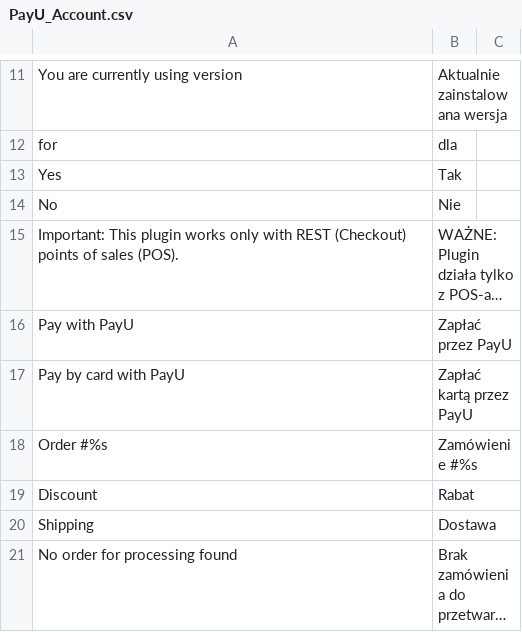
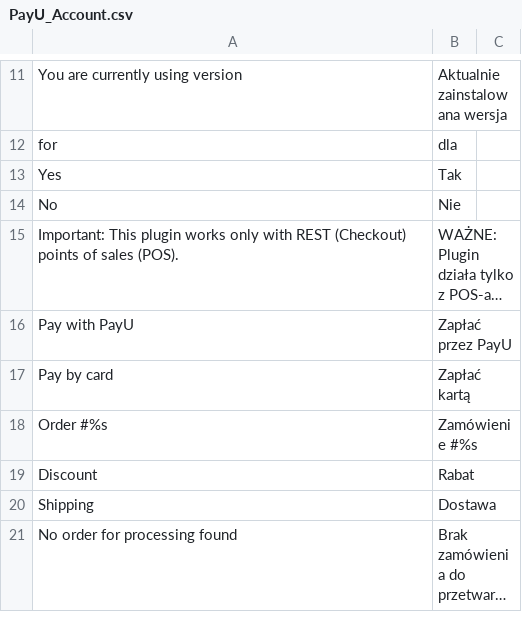
Before and after one commit to PayU-EMEA/plugin_magento, a CSV file: app/locale/pl_PL/PayU_Account.csv, drawn as a sheet; only a part is shown, gaps mark what is left out; long unchanged cells end in ….

Commit message:
New readme, remove PayU info from card payment

```diff
--- a/app/locale/pl_PL/PayU_Account.csv
+++ b/app/locale/pl_PL/PayU_Account.csv
@@ -16,3 +16,3 @@
 "Pay with PayU","Zapłać przez PayU"
-"Pay by card with PayU","Zapłać kartą przez PayU"
+"Pay by card","Zapłać kartą"
 "Order #%s","Zamówienie #%s"
```
Also changed, not shown: 8 other files.
